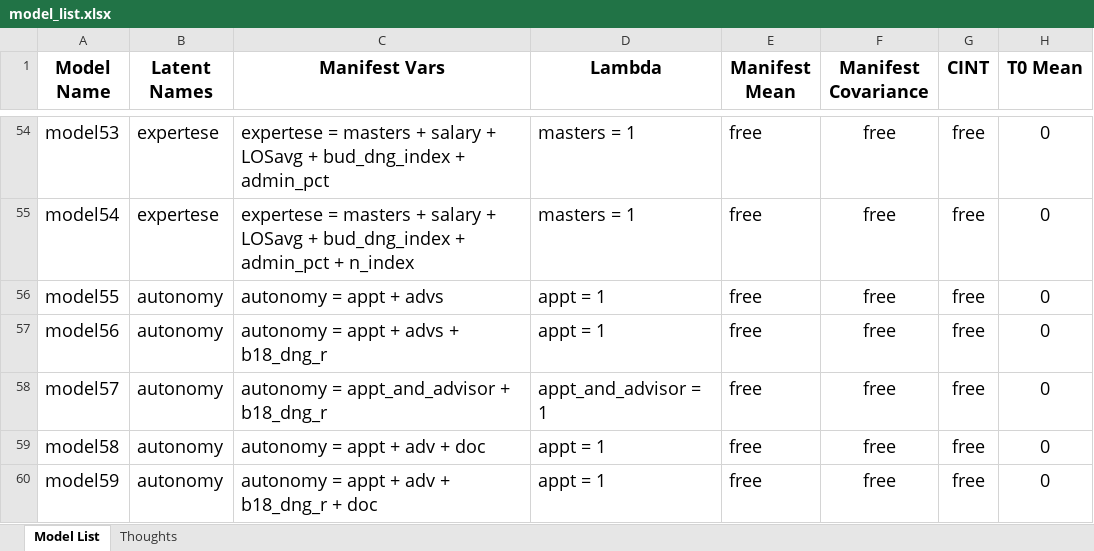
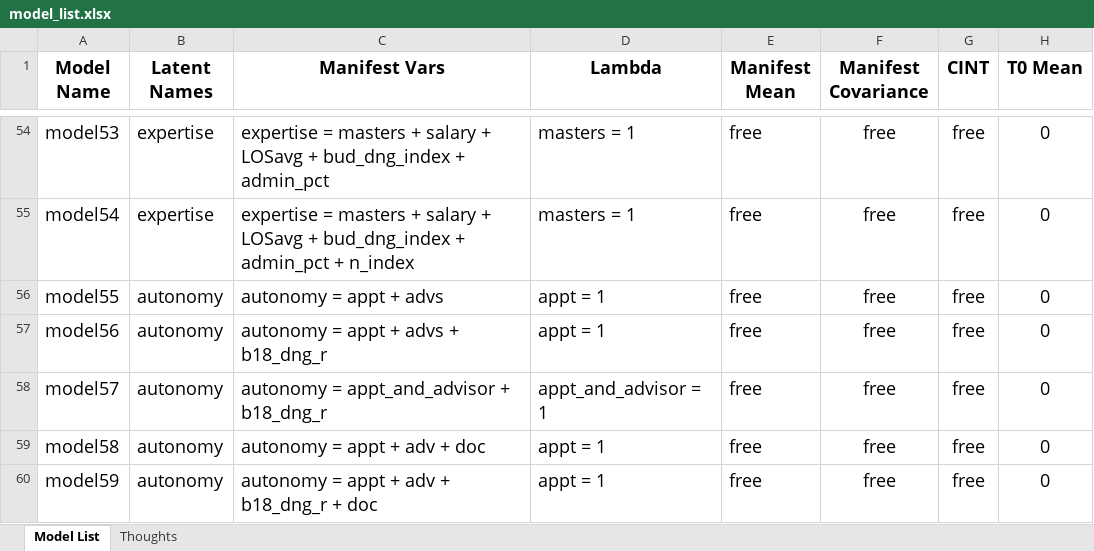
Before and after one commit to blainmorin/dynamic_bulldoze2, an Excel workbook: model_list.xlsx, sheet Model List, drawn as a sheet; only a part is shown, gaps mark what is left out; values as stored, in another font and other column widths than the file's, no borders; table styles not drawn; the diff covers the shown part only; the diff names each change by its address in the sheet, - before the commit and + after, or states it on an @@ line.

```diff
--- a/model_list.xlsx (sheet Model List)
+++ b/model_list.xlsx (sheet Model List)
-B54:B55 (Latent Names): expertese
+B54:B55 (Latent Names): expertise
-C54 (Manifest Vars): expertese = masters…
+C54 (Manifest Vars): expertise = masters…
-C55 (Manifest Vars): expertese = masters…
+C55 (Manifest Vars): expertise = masters…
```
Also changed, not shown: 2 added rows and 81 edited cells elsewhere in this sheet.
